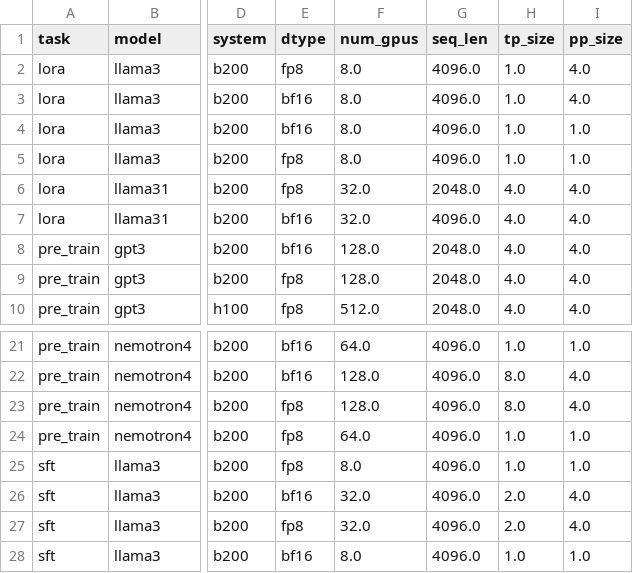
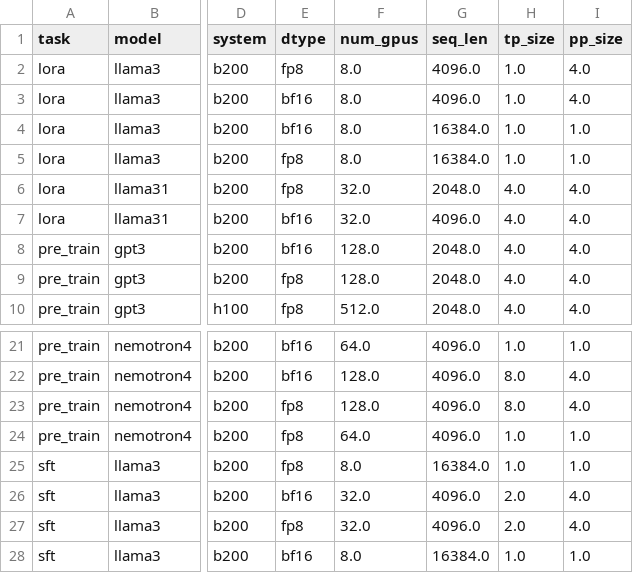
Before and after one commit to NVIDIA-NeMo/NeMo, a CSV file: scripts/performance/recommended_model_configs/model_configs_b200.csv, drawn as a sheet; only a part is shown, gaps mark what is left out; the diff names each change by its address in the sheet, - before the commit and + after, or states it on an @@ line.

```diff
--- a/scripts/performance/recommended_model_configs/model_configs_b200.csv
+++ b/scripts/performance/recommended_model_configs/model_configs_b200.csv
-G4:G5 (seq_len): 4096.0
+G4:G5 (seq_len): 16384.0
-G25 (seq_len): 4096.0
+G25 (seq_len): 16384.0
-G28 (seq_len): 4096.0
+G28 (seq_len): 16384.0
```
Also changed, not shown: 17 other files.
